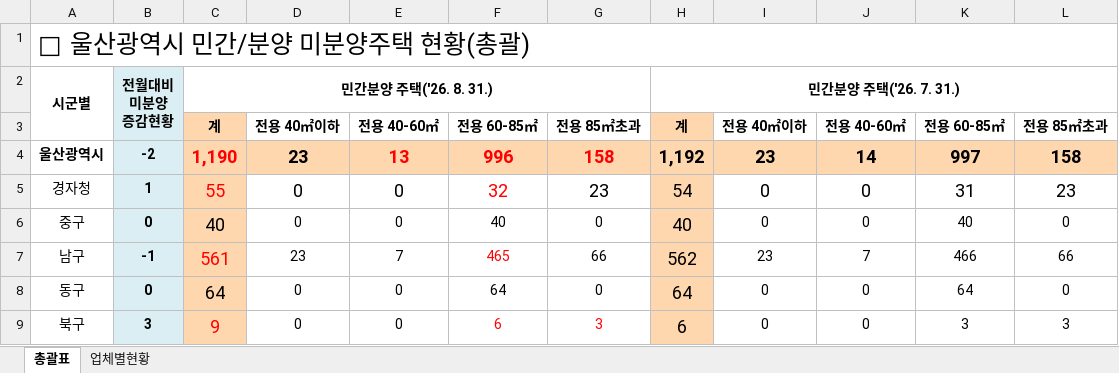
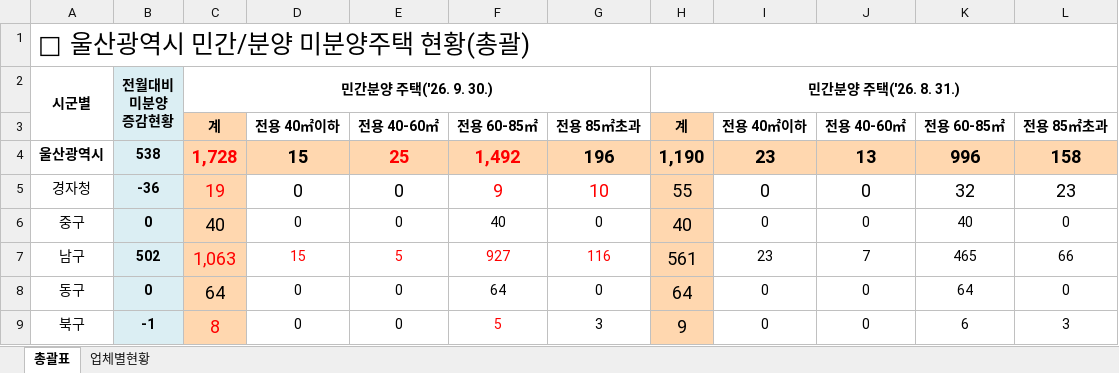
Before and after one commit to kr-ratings/apt-watch, an Excel workbook: site/data/units/ulsan.xlsx, sheet 총괄표, drawn as a sheet; only a part is shown; values as stored, in another font and other column widths than the file's, no borders; removed rows and columns are numbered as before the commit, all else as after; the diff covers the shown part only; the diff names each change by its address in the sheet, - before the commit and + after, or states it on an @@ line.

Commit message:
data: 2026-11-02 07:48 KST 갱신

```diff
--- a/site/data/units/ulsan.xlsx (sheet 총괄표)
+++ b/site/data/units/ulsan.xlsx (sheet 총괄표)
-C2: 민간분양 주택('26. 8. 31.)
+C2: 민간분양 주택('26. 9. 30.)
-H2: 민간분양 주택('26. 7. 31.)
+H2: 민간분양 주택('26. 8. 31.)
-row 4: 울산광역시 | -2 | 1,190 | 23 | 13 | 996 | 158 | 1,192 | 23 | 14 | 997 | 158
+row 4: 울산광역시 | 538 | 1,728 | 15 | 25 | 1,492 | 196 | 1,190 | 23 | 13 | 996 | 158
-B5: 1
+B5: -36
-C5: 55
+C5: 19
-F5: 32
+F5: 9
-G5: 23
+G5: 10
-G5 text colour: black
+G5 text colour: #FF0000
-H5: 54
+H5: 55
-K5: 31
+K5: 32
-B7: -1
+B7: 502
-C7: 561
+C7: 1,063
-D7: 23
+D7: 15
-D7:E7 text colour: black
+D7:E7 text colour: #FF0000
-E7: 7
+E7: 5
-F7: 465
+F7: 927
-G7: 66
+G7: 116
-G7 text colour: black
+G7 text colour: #FF0000
-H7: 562
+H7: 561
-K7: 466
+K7: 465
-B9: 3
+B9: -1
-C9: 9
+C9: 8
-F9: 6
+F9: 5
-G9 text colour: #FF0000
+G9 text colour: black
-H9: 6
+H9: 9
-K9: 3
+K9: 6
```
Also changed, not shown: 1 added row, 1 removed row, 29 edited cells and cell formats elsewhere in this sheet, sheet 업체별현황, formulas that keep their value, site/data/units/daegu.xlsx, 32 other files.
